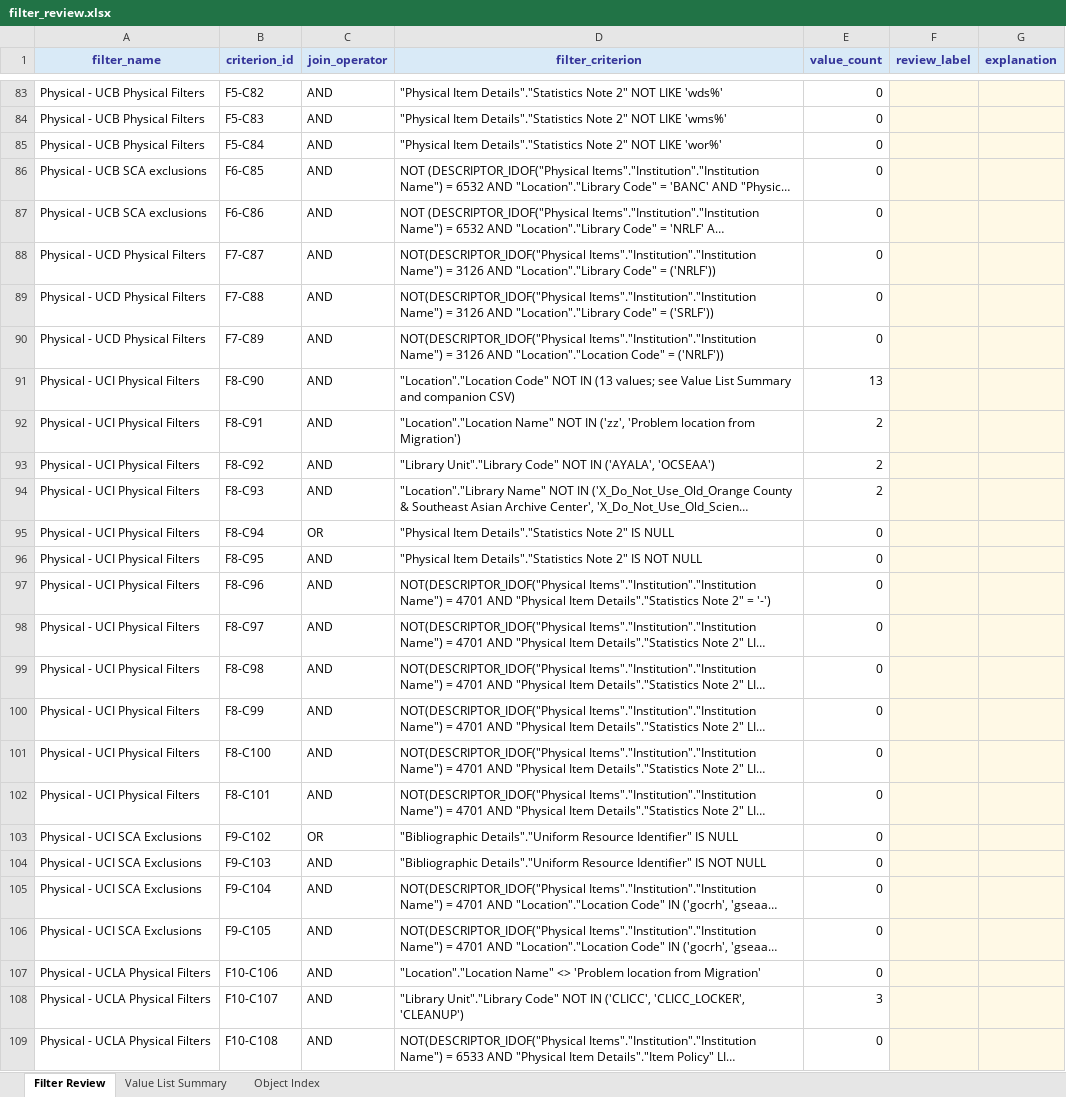
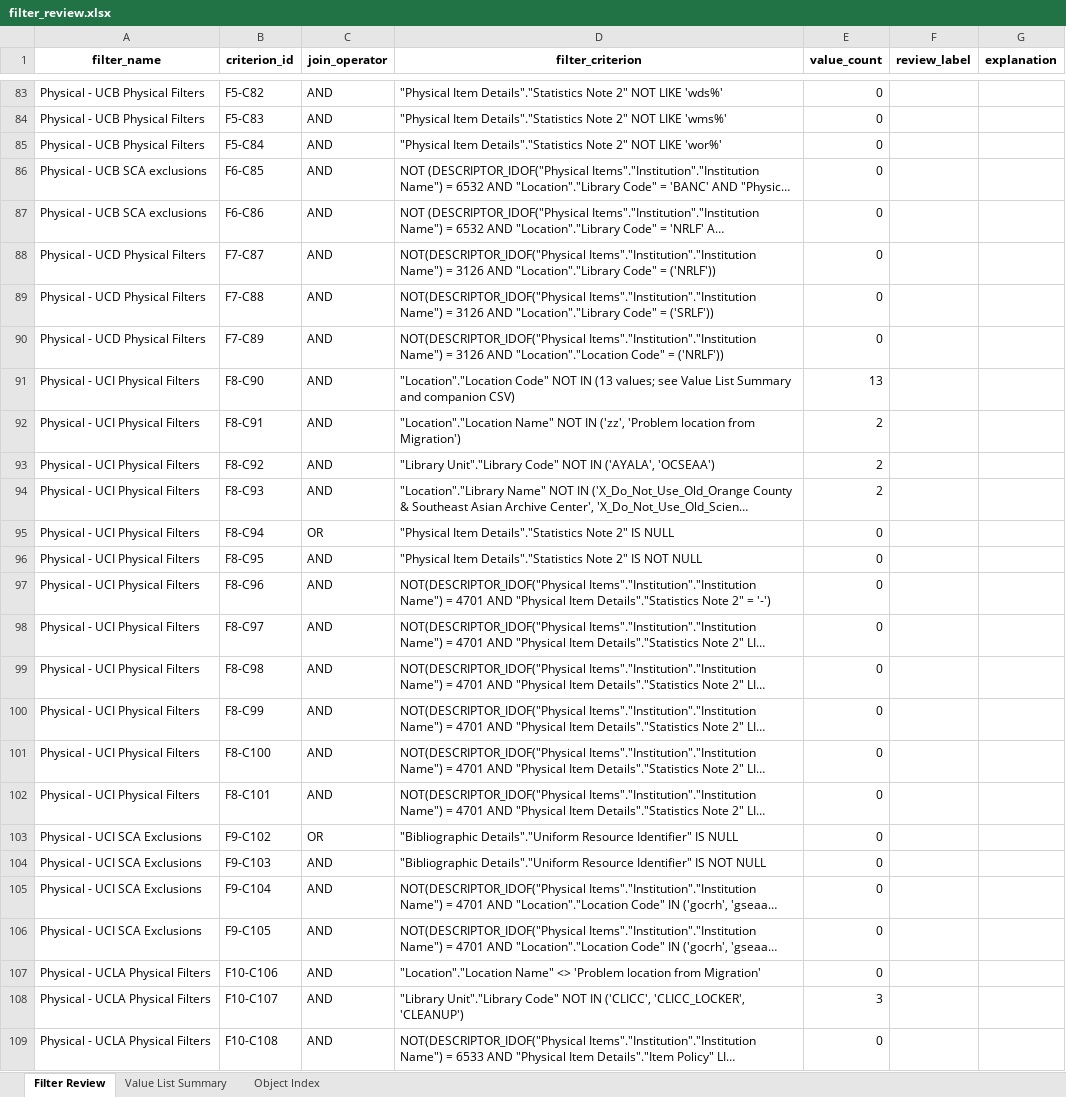
Before and after one commit to kristenchua-commits/alma-analytics-catalog-file-parser-project, an Excel workbook: output/filter_review.xlsx, sheet Filter Review, drawn as a sheet; only a part is shown, gaps mark what is left out; long unchanged cells end in …; values as stored, in another font and other column widths than the file's, no borders; table styles not drawn; the diff covers the shown part only; the diff names each change by its address in the sheet, - before the commit and + after, or states it on an @@ line.

```diff
--- a/output/filter_review.xlsx (sheet Filter Review)
+++ b/output/filter_review.xlsx (sheet Filter Review)
@@ A1:G1 fill: #D9EAF7 → none, text colour: #333399 → black @@
-F83:G109 fill: #FFF9E6
+F83:G109 fill: none
```
Also changed, not shown: cell formats elsewhere in this sheet, sheet Value List Summary, sheet Object Index, 2 other files.
